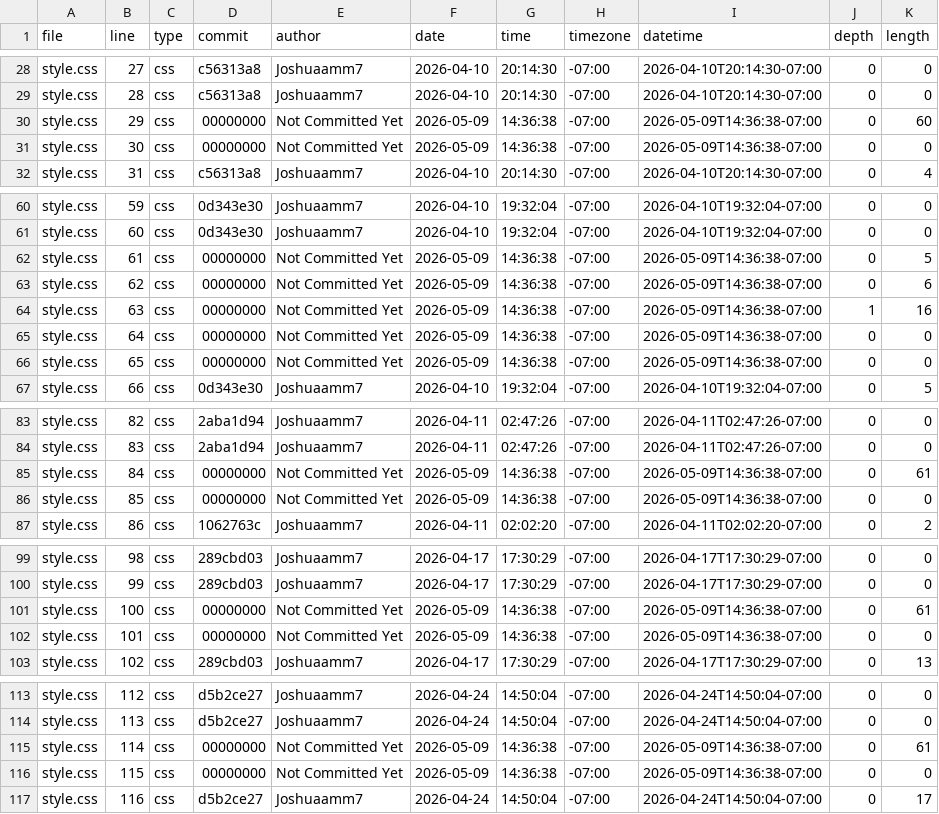
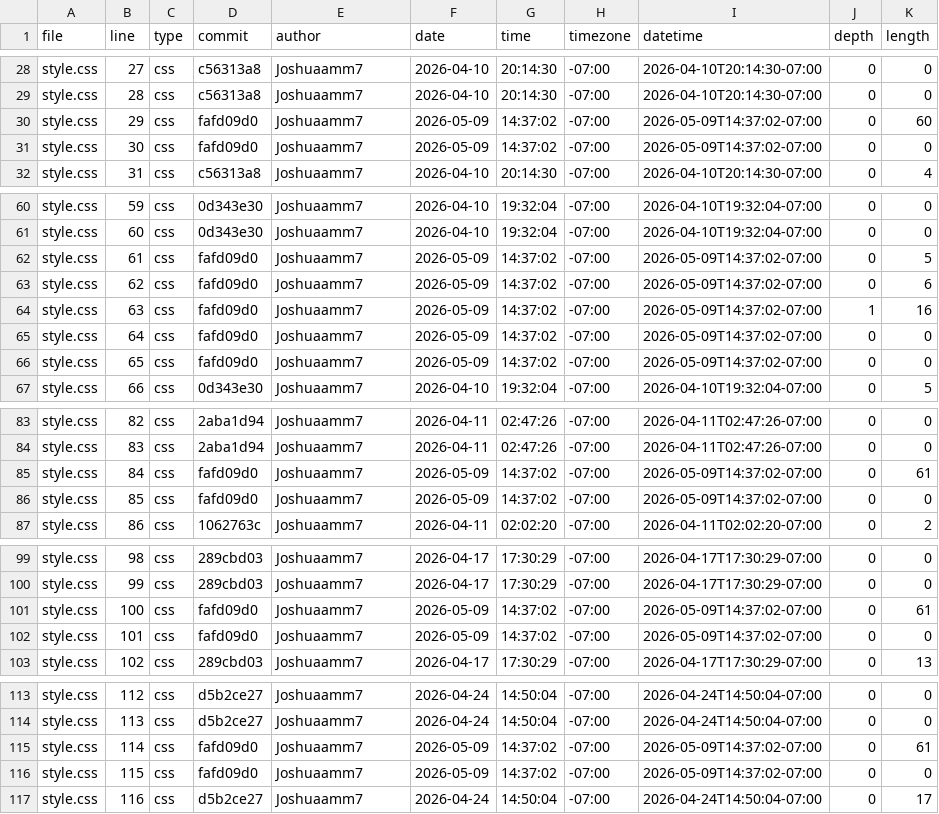
Before and after one commit to Joshuaamm7/portfolio, a CSV file: meta/loc.csv, drawn as a sheet; only a part is shown, gaps mark what is left out; the diff covers the shown part only.

```diff
--- a/meta/loc.csv
+++ b/meta/loc.csv
@@ -29,4 +29,4 @@ style.css,27,css,c56313a8,Joshuaamm7,2026-04-10,20:14:30,-07:00,2026-04-10T20:14
 style.css,28,css,c56313a8,Joshuaamm7,2026-04-10,20:14:30,-07:00,2026-04-10T20:14:30-07:00,0,0
-style.css,29,css,00000000,Not Committed Yet,2026-05-09,14:36:38,-07:00,2026-05-09T14:36:38-07:00,0,60
-style.css,30,css,00000000,Not Committed Yet,2026-05-09,14:36:38,-07:00,2026-05-09T14:36:38-07:00,0,0
+style.css,29,css,fafd09d0,Joshuaamm7,2026-05-09,14:37:02,-07:00,2026-05-09T14:37:02-07:00,0,60
+style.css,30,css,fafd09d0,Joshuaamm7,2026-05-09,14:37:02,-07:00,2026-05-09T14:37:02-07:00,0,0
 style.css,31,css,c56313a8,Joshuaamm7,2026-04-10,20:14:30,-07:00,2026-04-10T20:14:30-07:00,0,4
@@ -61,7 +61,7 @@ style.css,59,css,0d343e30,Joshuaamm7,2026-04-10,19:32:04,-07:00,2026-04-10T19:32
 style.css,60,css,0d343e30,Joshuaamm7,2026-04-10,19:32:04,-07:00,2026-04-10T19:32:04-07:00,0,0
-style.css,61,css,00000000,Not Committed Yet,2026-05-09,14:36:38,-07:00,2026-05-09T14:36:38-07:00,0,5
-style.css,62,css,00000000,Not Committed Yet,2026-05-09,14:36:38,-07:00,2026-05-09T14:36:38-07:00,0,6
-style.css,63,css,00000000,Not Committed Yet,2026-05-09,14:36:38,-07:00,2026-05-09T14:36:38-07:00,1,16
-style.css,64,css,00000000,Not Committed Yet,2026-05-09,14:36:38,-07:00,2026-05-09T14:36:38-07:00,0,0
-style.css,65,css,00000000,Not Committed Yet,2026-05-09,14:36:38,-07:00,2026-05-09T14:36:38-07:00,0,0
+style.css,61,css,fafd09d0,Joshuaamm7,2026-05-09,14:37:02,-07:00,2026-05-09T14:37:02-07:00,0,5
+style.css,62,css,fafd09d0,Joshuaamm7,2026-05-09,14:37:02,-07:00,2026-05-09T14:37:02-07:00,0,6
+style.css,63,css,fafd09d0,Joshuaamm7,2026-05-09,14:37:02,-07:00,2026-05-09T14:37:02-07:00,1,16
+style.css,64,css,fafd09d0,Joshuaamm7,2026-05-09,14:37:02,-07:00,2026-05-09T14:37:02-07:00,0,0
+style.css,65,css,fafd09d0,Joshuaamm7,2026-05-09,14:37:02,-07:00,2026-05-09T14:37:02-07:00,0,0
 style.css,66,css,0d343e30,Joshuaamm7,2026-04-10,19:32:04,-07:00,2026-04-10T19:32:04-07:00,0,5
@@ -84,4 +84,4 @@ style.css,82,css,2aba1d94,Joshuaamm7,2026-04-11,02:47:26,-07:00,2026-04-11T02:47
 style.css,83,css,2aba1d94,Joshuaamm7,2026-04-11,02:47:26,-07:00,2026-04-11T02:47:26-07:00,0,0
-style.css,84,css,00000000,Not Committed Yet,2026-05-09,14:36:38,-07:00,2026-05-09T14:36:38-07:00,0,61
-style.css,85,css,00000000,Not Committed Yet,2026-05-09,14:36:38,-07:00,2026-05-09T14:36:38-07:00,0,0
+style.css,84,css,fafd09d0,Joshuaamm7,2026-05-09,14:37:02,-07:00,2026-05-09T14:37:02-07:00,0,61
+style.css,85,css,fafd09d0,Joshuaamm7,2026-05-09,14:37:02,-07:00,2026-05-09T14:37:02-07:00,0,0
 style.css,86,css,1062763c,Joshuaamm7,2026-04-11,02:02:20,-07:00,2026-04-11T02:02:20-07:00,0,2
@@ -100,4 +100,4 @@ style.css,98,css,289cbd03,Joshuaamm7,2026-04-17,17:30:29,-07:00,2026-04-17T17:30
 style.css,99,css,289cbd03,Joshuaamm7,2026-04-17,17:30:29,-07:00,2026-04-17T17:30:29-07:00,0,0
-style.css,100,css,00000000,Not Committed Yet,2026-05-09,14:36:38,-07:00,2026-05-09T14:36:38-07:00,0,61
-style.css,101,css,00000000,Not Committed Yet,2026-05-09,14:36:38,-07:00,2026-05-09T14:36:38-07:00,0,0
+style.css,100,css,fafd09d0,Joshuaamm7,2026-05-09,14:37:02,-07:00,2026-05-09T14:37:02-07:00,0,61
+style.css,101,css,fafd09d0,Joshuaamm7,2026-05-09,14:37:02,-07:00,2026-05-09T14:37:02-07:00,0,0
 style.css,102,css,289cbd03,Joshuaamm7,2026-04-17,17:30:29,-07:00,2026-04-17T17:30:29-07:00,0,13
@@ -114,4 +114,4 @@ style.css,112,css,d5b2ce27,Joshuaamm7,2026-04-24,14:50:04,-07:00,2026-04-24T14:5
 style.css,113,css,d5b2ce27,Joshuaamm7,2026-04-24,14:50:04,-07:00,2026-04-24T14:50:04-07:00,0,0
-style.css,114,css,00000000,Not Committed Yet,2026-05-09,14:36:38,-07:00,2026-05-09T14:36:38-07:00,0,61
-style.css,115,css,00000000,Not Committed Yet,2026-05-09,14:36:38,-07:00,2026-05-09T14:36:38-07:00,0,0
+style.css,114,css,fafd09d0,Joshuaamm7,2026-05-09,14:37:02,-07:00,2026-05-09T14:37:02-07:00,0,61
+style.css,115,css,fafd09d0,Joshuaamm7,2026-05-09,14:37:02,-07:00,2026-05-09T14:37:02-07:00,0,0
 style.css,116,css,d5b2ce27,Joshuaamm7,2026-04-24,14:50:04,-07:00,2026-04-24T14:50:04-07:00,0,17
```
Also changed, not shown: 132 edited cells elsewhere in this file, 3 other files.
